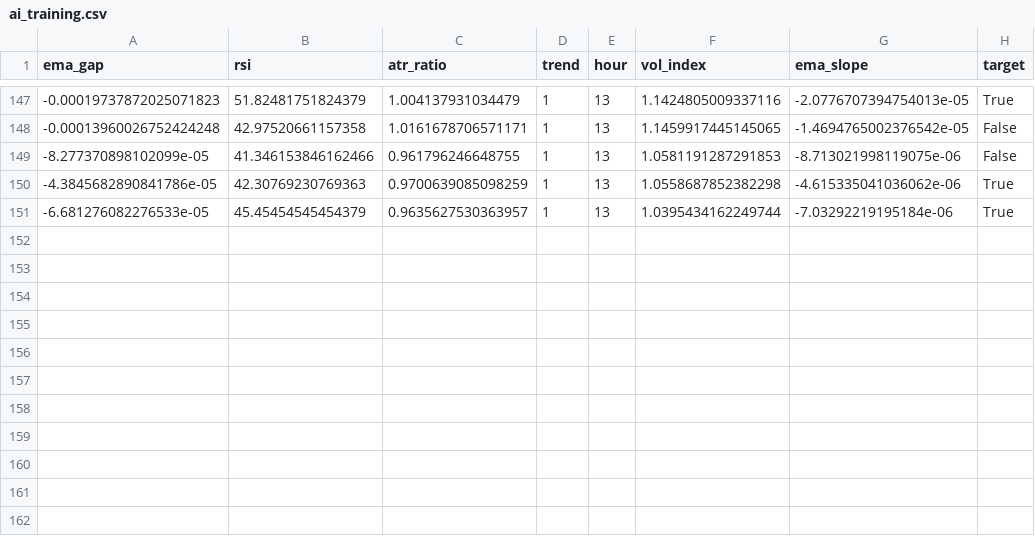
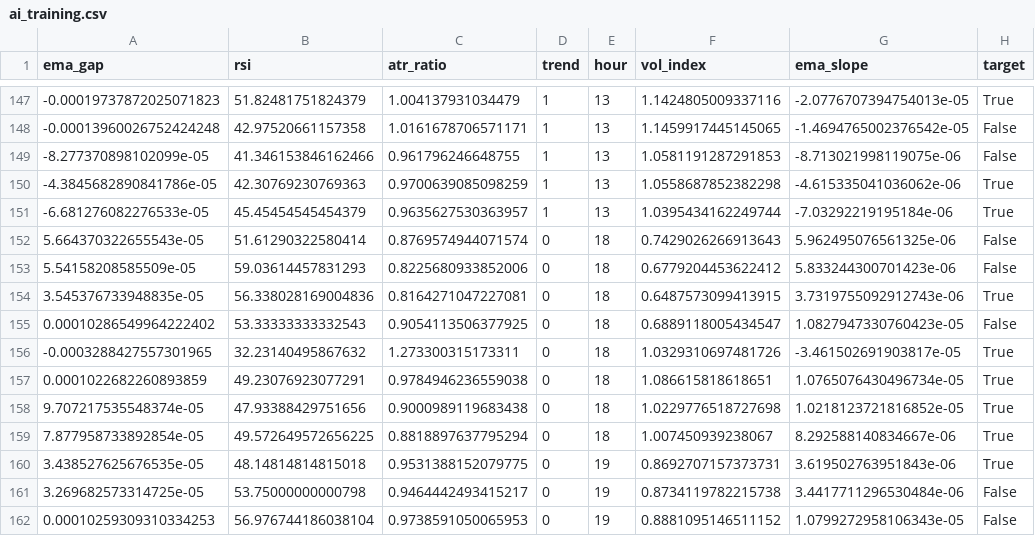
Before and after one commit to cemerttu/ian_bot, a CSV file: ai_training.csv, drawn as a sheet; only a part is shown, gaps mark what is left out; the diff names each change by its address in the sheet, - before the commit and + after, or states it on an @@ line.

```diff
--- a/ai_training.csv
+++ b/ai_training.csv
+row 152: 5.664370322655543e-05 | 51.61290322580414 | 0.8769574944071574 | 0 | 18 | 0.7429026266913643 | 5.962495076561325e-06 | False
+row 153: 5.54158208585509e-05 | 59.03614457831293 | 0.8225680933852006 | 0 | 18 | 0.6779204453622412 | 5.833244300701423e-06 | False
+row 154: 3.545376733948835e-05 | 56.338028169004836 | 0.8164271047227081 | 0 | 18 | 0.6487573099413915 | 3.7319755092912743e-06 | True
+row 155: 0.00010286549964222402 | 53.33333333332543 | 0.9054113506377925 | 0 | 18 | 0.6889118005434547 | 1.0827947330760423e-05 | False
+row 156: -0.0003288427557301965 | 32.23140495867632 | 1.273300315173311 | 0 | 18 | 1.0329310697481726 | -3.461502691903817e-05 | True
+row 157: 0.0001022682260893859 | 49.23076923077291 | 0.9784946236559038 | 0 | 18 | 1.086615818618651 | 1.0765076430496734e-05 | True
+row 158: 9.707217535548374e-05 | 47.93388429751656 | 0.9000989119683438 | 0 | 18 | 1.0229776518727698 | 1.0218123721816852e-05 | True
+row 159: 7.877958733892854e-05 | 49.572649572656225 | 0.8818897637795294 | 0 | 18 | 1.007450939238067 | 8.292588140834667e-06 | True
+row 160: 3.438527625676535e-05 | 48.14814814815018 | 0.9531388152079775 | 0 | 19 | 0.8692707157373731 | 3.619502763951843e-06 | True
+row 161: 3.269682573314725e-05 | 53.75000000000798 | 0.9464442493415217 | 0 | 19 | 0.8734119782215738 | 3.4417711296530484e-06 | False
+row 162: 0.00010259309310334253 | 56.976744186038104 | 0.9738591050065953 | 0 | 19 | 0.8881095146511152 | 1.0799272958106343e-05 | False
```
Also changed, not shown: bo_trades.csv, 1 other file.
